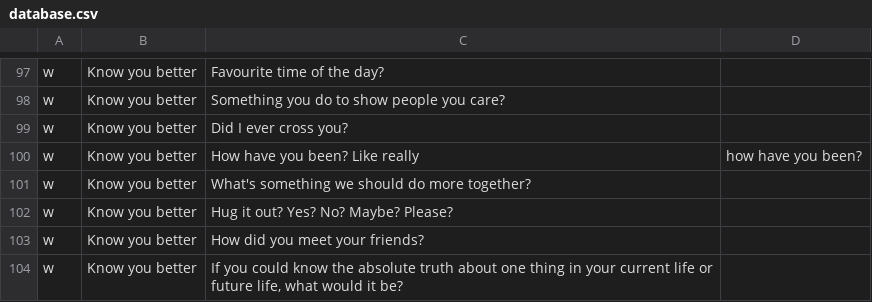
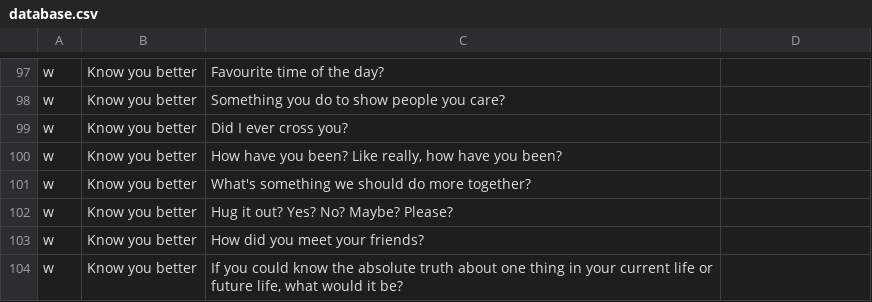
Before and after one commit to mimkis/downforachat, a CSV file: database.csv, drawn as a sheet; only a part is shown, gaps mark what is left out.

Commit message:
Update database.csv

```diff
--- a/database.csv
+++ b/database.csv
@@ -99,3 +99,3 @@ w,Know you better,Something you do to show people you care?
 w,Know you better,Did I ever cross you?
-w,Know you better,How have you been? Like really, how have you been?
+w,Know you better,"How have you been? Like really, how have you been?"
 w,Know you better,What's something we should do more together?
```
